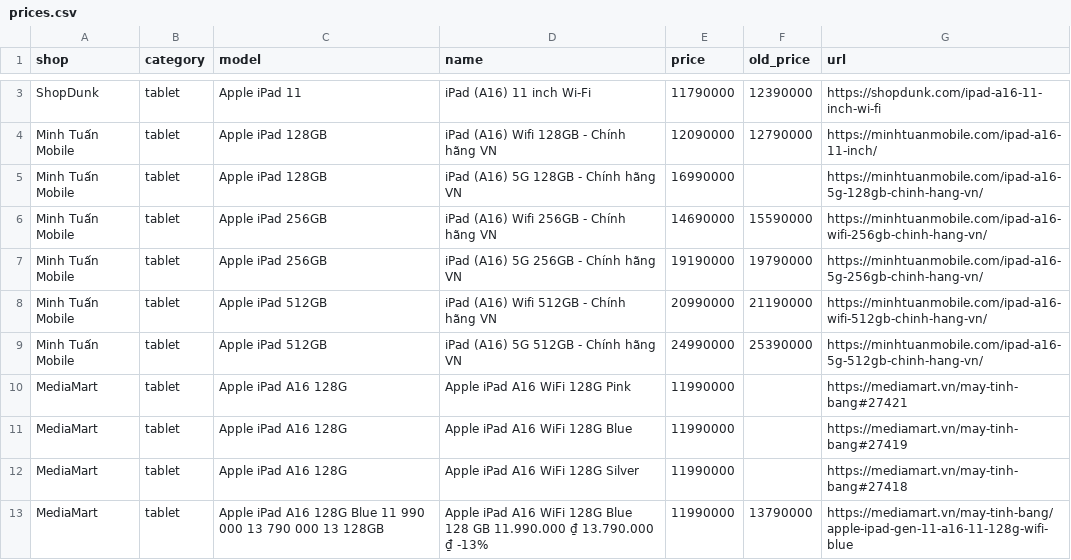
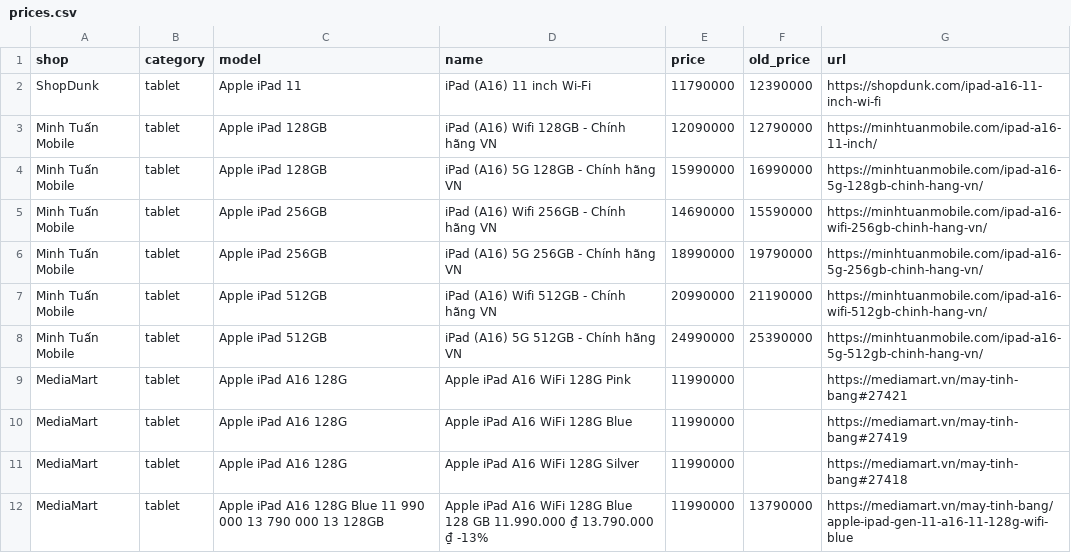
Before and after one commit to tuongphanbase-stack/phone-tablet-price-emailer, a CSV file: docs/prices.csv, drawn as a sheet; only a part is shown, gaps mark what is left out; the diff covers the shown part only.

```diff
--- a/docs/prices.csv
+++ b/docs/prices.csv
@@ -4,5 +3,5 @@ ShopDunk,tablet,Apple iPad 11,iPad (A16) 11 inch Wi-Fi,11790000,12390000,https:/
 Minh Tuấn Mobile,tablet,Apple iPad 128GB,iPad (A16) Wifi 128GB - Chính hãng VN,12090000,12790000,https://minhtuanmobile.com/ipad-a16-11-inch/
-Minh Tuấn Mobile,tablet,Apple iPad 128GB,iPad (A16) 5G 128GB - Chính hãng VN,16990000,,https://minhtuanmobile.com/ipad-a16-5g-128gb-chinh-hang-vn/
+Minh Tuấn Mobile,tablet,Apple iPad 128GB,iPad (A16) 5G 128GB - Chính hãng VN,15990000,16990000,https://minhtuanmobile.com/ipad-a16-5g-128gb-chinh-hang-vn/
 Minh Tuấn Mobile,tablet,Apple iPad 256GB,iPad (A16) Wifi 256GB - Chính hãng VN,14690000,15590000,https://minhtuanmobile.com/ipad-a16-wifi-256gb-chinh-hang-vn/
-Minh Tuấn Mobile,tablet,Apple iPad 256GB,iPad (A16) 5G 256GB - Chính hãng VN,19190000,19790000,https://minhtuanmobile.com/ipad-a16-5g-256gb-chinh-hang-vn/
+Minh Tuấn Mobile,tablet,Apple iPad 256GB,iPad (A16) 5G 256GB - Chính hãng VN,18990000,19790000,https://minhtuanmobile.com/ipad-a16-5g-256gb-chinh-hang-vn/
 Minh Tuấn Mobile,tablet,Apple iPad 512GB,iPad (A16) Wifi 512GB - Chính hãng VN,20990000,21190000,https://minhtuanmobile.com/ipad-a16-wifi-512gb-chinh-hang-vn/
```
Also changed, not shown: 6 added rows, 11 removed rows and 2 edited cells elsewhere in this file, 2 other files.
